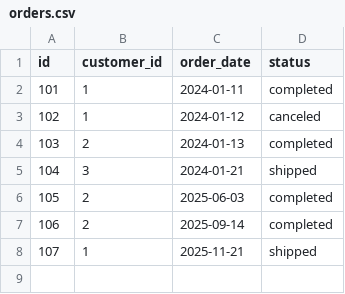
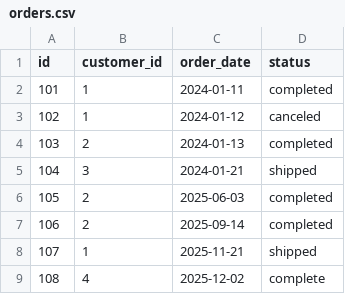
Before and after one commit to timyoungren/dbt-w-PeTey01, a CSV file: seeds/orders.csv, drawn as a sheet; the diff names each change by its address in the sheet, - before the commit and + after, or states it on an @@ line.

```diff
--- a/seeds/orders.csv
+++ b/seeds/orders.csv
+row 9: 108 | 4 | 2025-12-02 | complete
```
Also changed, not shown: 5 other files.
